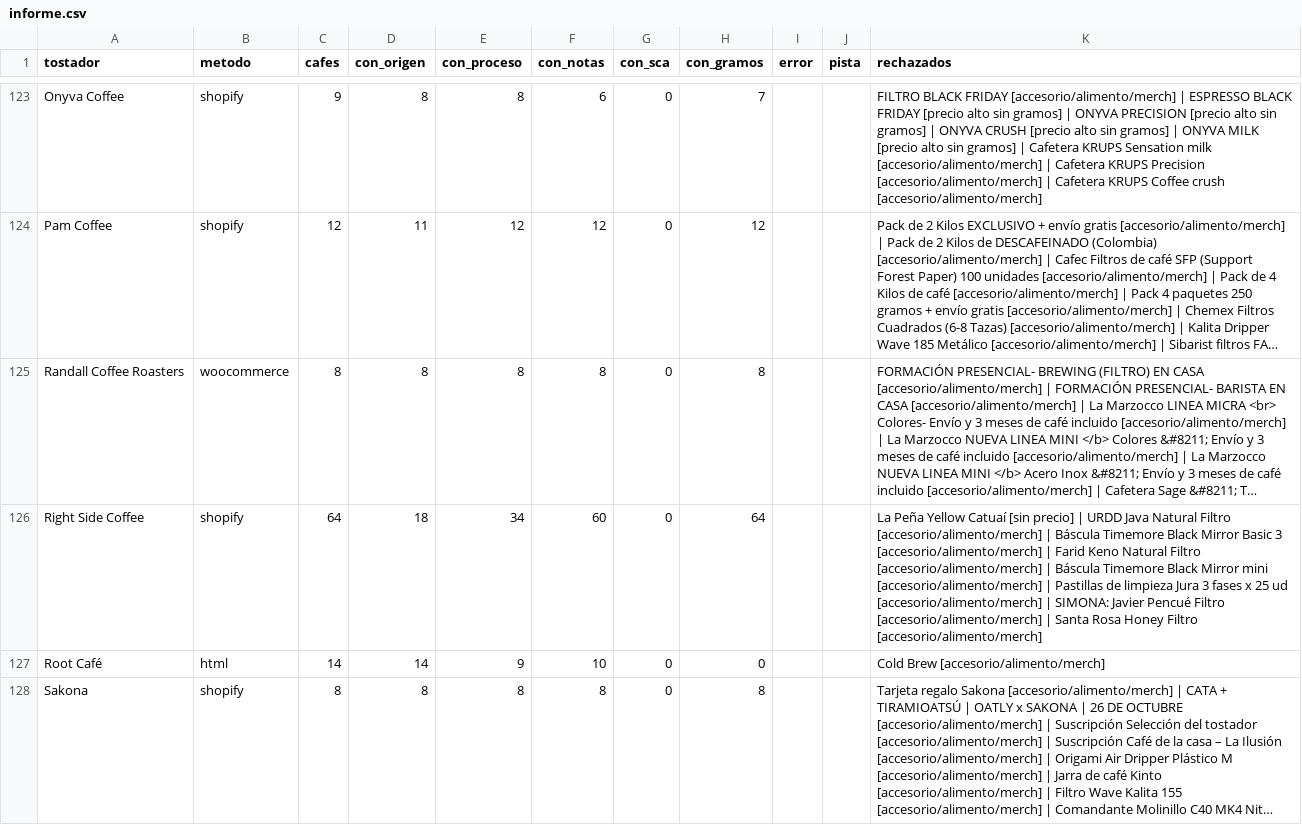
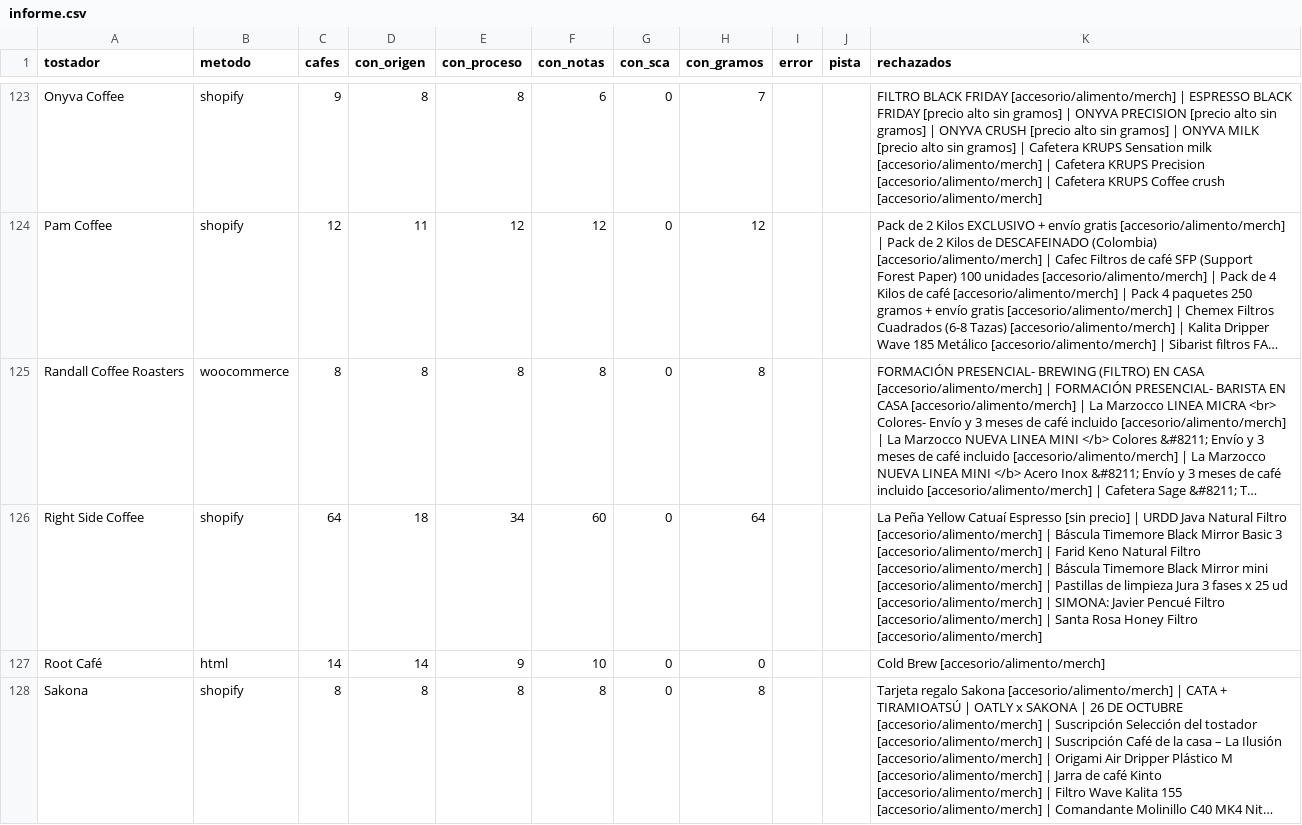
Before and after one commit to cafeteros2026/cafedeespecialidad, a CSV file: informe.csv, drawn as a sheet; only a part is shown, gaps mark what is left out; long unchanged cells end in …; the diff covers the shown part only; the diff names each change by its address in the sheet, - before the commit and + after, or states it on an @@ line.

```diff
--- a/informe.csv
+++ b/informe.csv
-K126 (rechazados): …Yellow Catuaí [sin precio]…
+K126 (rechazados): …Yellow Catuaí Espresso [sin precio]…
```
Also changed, not shown: 80 edited cells elsewhere in this file, 4 other files.
